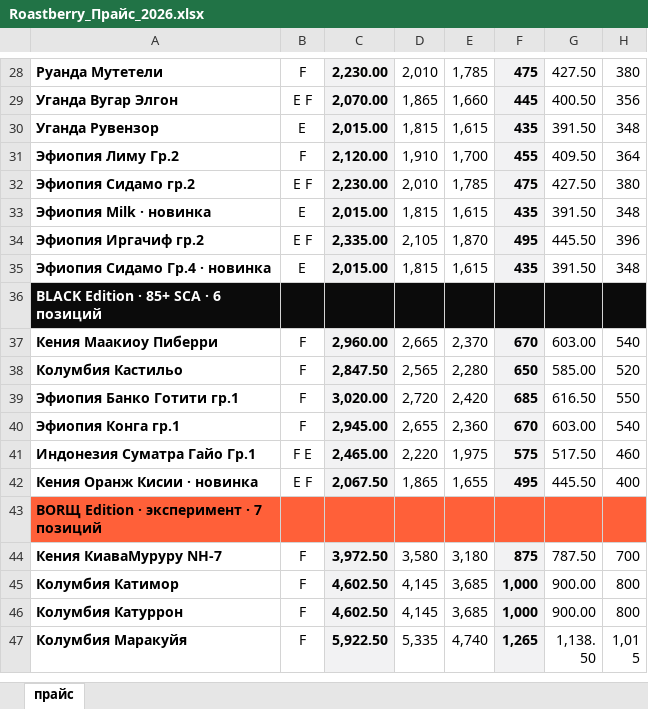
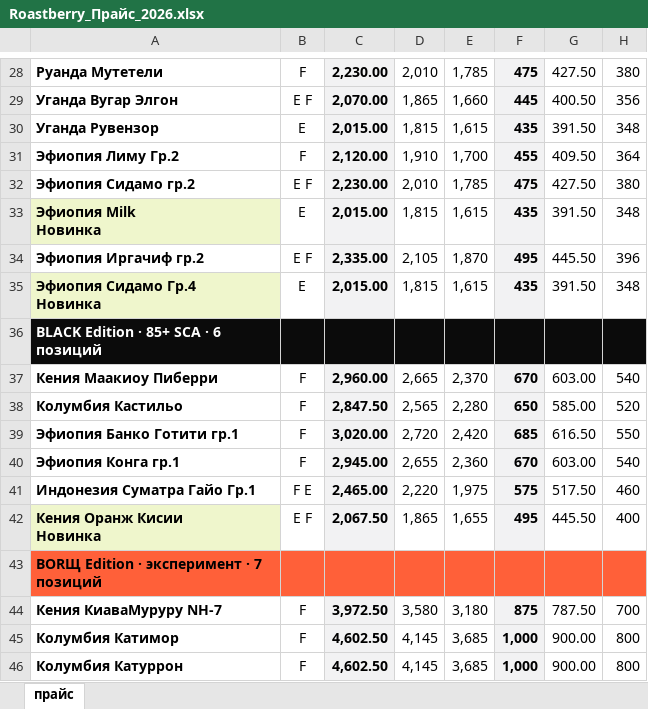
Before and after one commit to dimt1983/TG-BOT, an Excel workbook: tma_static/data/Roastberry_Прайс_2026.xlsx, sheet прайс, drawn as a sheet; only a part is shown, gaps mark what is left out; the shorter side is filled out with more unchanged rows; values as stored, in another font and other column widths than the file's, no borders; ↵ is a line break in a cell; the diff names each change by its address in the sheet, - before the commit and + after, or states it on an @@ line.

```diff
--- a/tma_static/data/Roastberry_Прайс_2026.xlsx (sheet прайс)
+++ b/tma_static/data/Roastberry_Прайс_2026.xlsx (sheet прайс)
-A33: Эфиопия Milk · новинка
+A33: Эфиопия Milk ↵ Новинка
-A33 fill: none
+A33 fill: #EFF6CC
-A35: Эфиопия Сидамо Гр.4 · новинка
+A35: Эфиопия Сидамо Гр.4 ↵ Новинка
-A35 fill: none
+A35 fill: #EFF6CC
-A42: Кения Оранж Кисии · новинка
+A42: Кения Оранж Кисии ↵ Новинка
-A42 fill: none
+A42 fill: #EFF6CC
```
Also changed, not shown: 1 other file.
